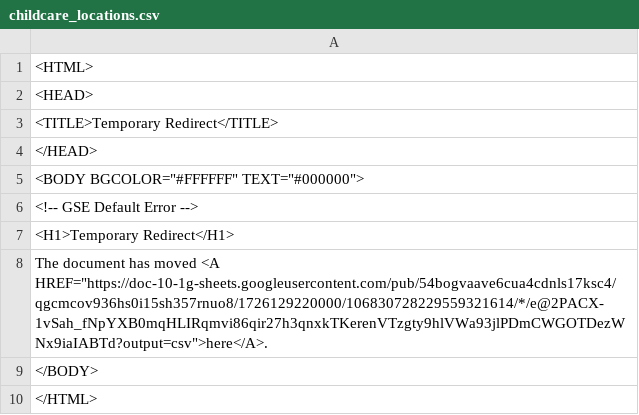
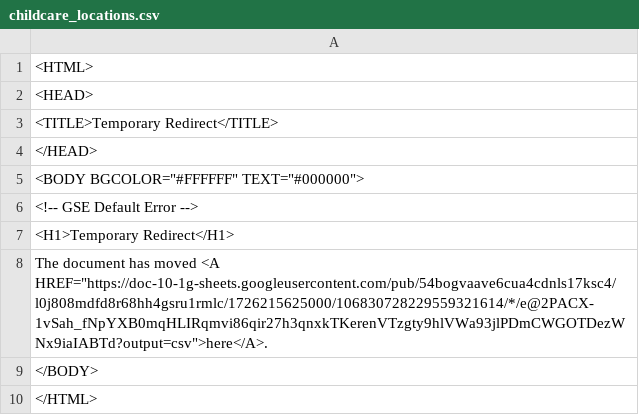
Before and after one commit to Cantaloupe2/github-action-csv-update-demo, a CSV file: data/childcare_locations.csv, drawn as a sheet.

```diff
--- a/data/childcare_locations.csv
+++ b/data/childcare_locations.csv
@@ -7,3 +7,3 @@
 <H1>Temporary Redirect</H1>
-The document has moved <A HREF="https://doc-10-1g-sheets.googleusercontent.com/pub/54bogvaave6cua4cdnls17ksc4/qgcmcov936hs0i15sh357rnuo8/1726129220000/106830728229559321614/*/e@2PACX-1vSah_fNpYXB0mqHLIRqmvi86qir27h3qnxkTKerenVTzgty9hlVWa93jlPDmCWGOTDezWNx9iaIABTd?output=csv">here</A>.
+The document has moved <A HREF="https://doc-10-1g-sheets.googleusercontent.com/pub/54bogvaave6cua4cdnls17ksc4/l0j808mdfd8r68hh4gsru1rmlc/1726215625000/106830728229559321614/*/e@2PACX-1vSah_fNpYXB0mqHLIRqmvi86qir27h3qnxkTKerenVTzgty9hlVWa93jlPDmCWGOTDezWNx9iaIABTd?output=csv">here</A>.
 </BODY>
```
